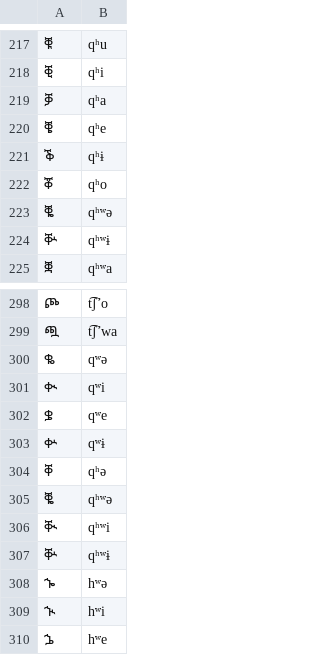
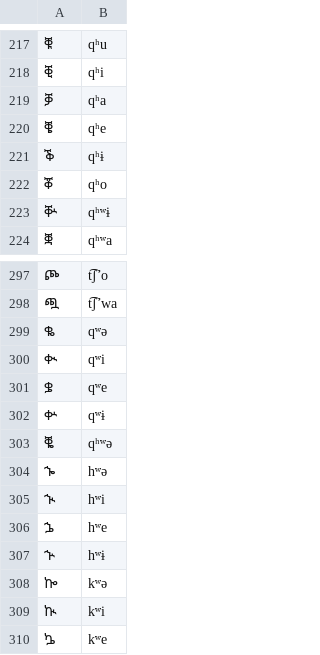
Before and after one commit to dmort27/epitran, a CSV file: epitran/data/map/tir-Ethi.csv, drawn as a sheet; only a part is shown, gaps mark what is left out; the shorter side is filled out with more unchanged rows; the diff names each change by its address in the sheet, - before the commit and + after, or states it on an @@ line.

```diff
--- a/epitran/data/map/tir-Ethi.csv
+++ b/epitran/data/map/tir-Ethi.csv
-row 223: ቘ | qʰʷə
-row 304: ቐ | qʰə
-row 306: ቚ | qʰʷi
-row 307: ቝ | qʰʷɨ
```
Also changed, not shown: 1 other file.
